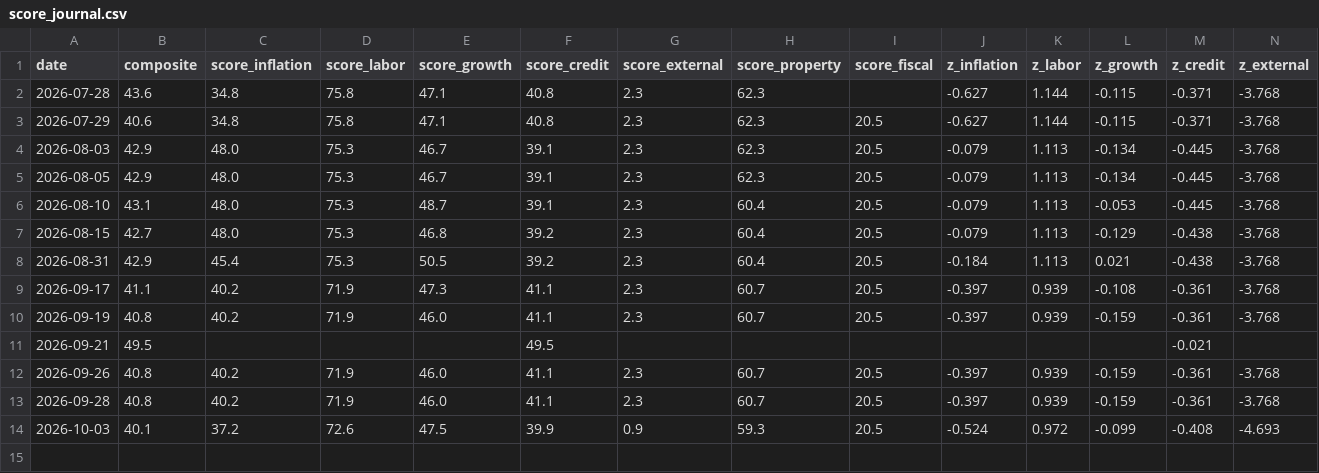
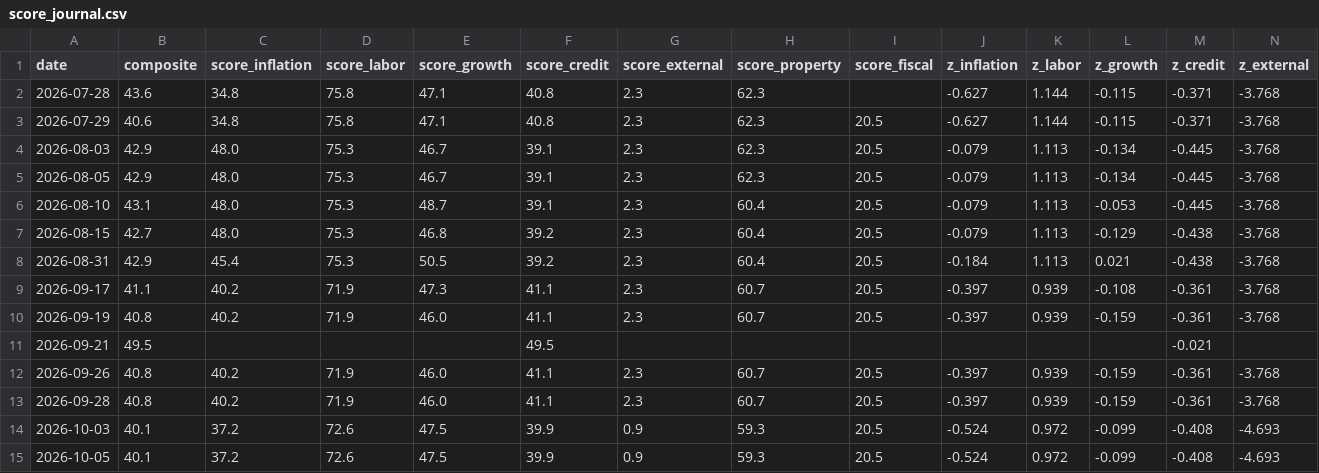
Before and after one commit to tsvetoslavtsachev/bg-macro-dashboard, a CSV file: data/score_journal.csv, drawn as a sheet; only a part is shown; rows hold the shown columns only; the diff names each change by its address in the sheet, - before the commit and + after, or states it on an @@ line.

```diff
--- a/data/score_journal.csv
+++ b/data/score_journal.csv
+row 15: 2026-10-05 | 40.1 | 37.2 | 72.6 | 47.5 | 39.9 | 0.9 | 59.3 | 20.5 | -0.524 | 0.972 | -0.099 | -0.408 | -4.693
```
Also changed, not shown: 6 other files.
